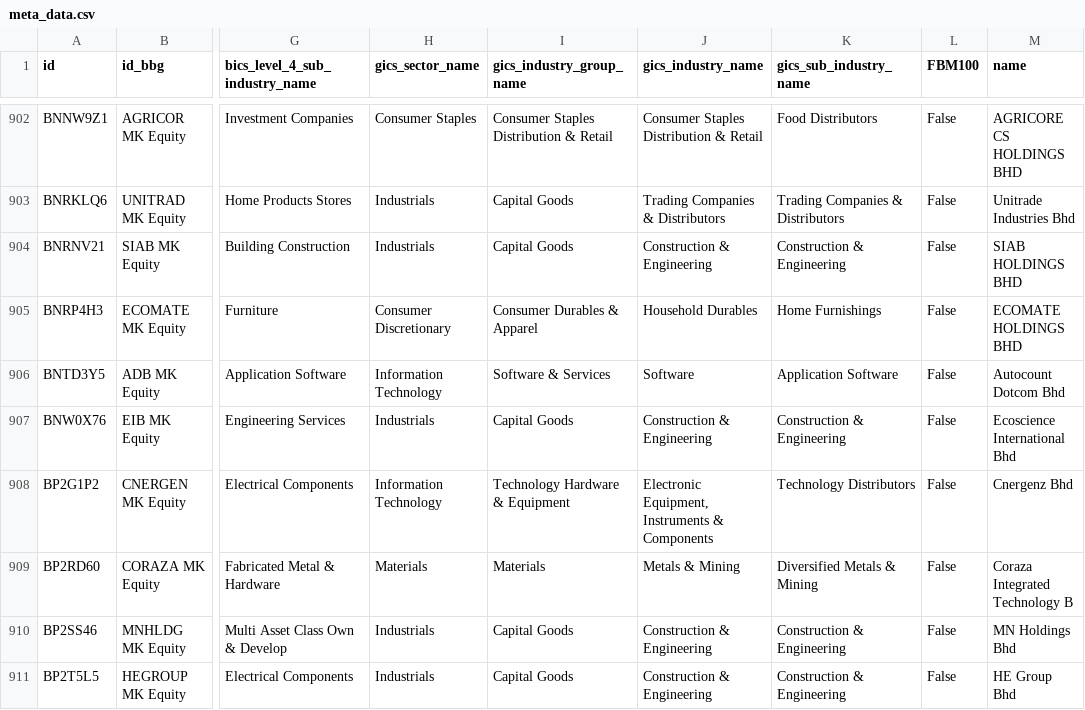
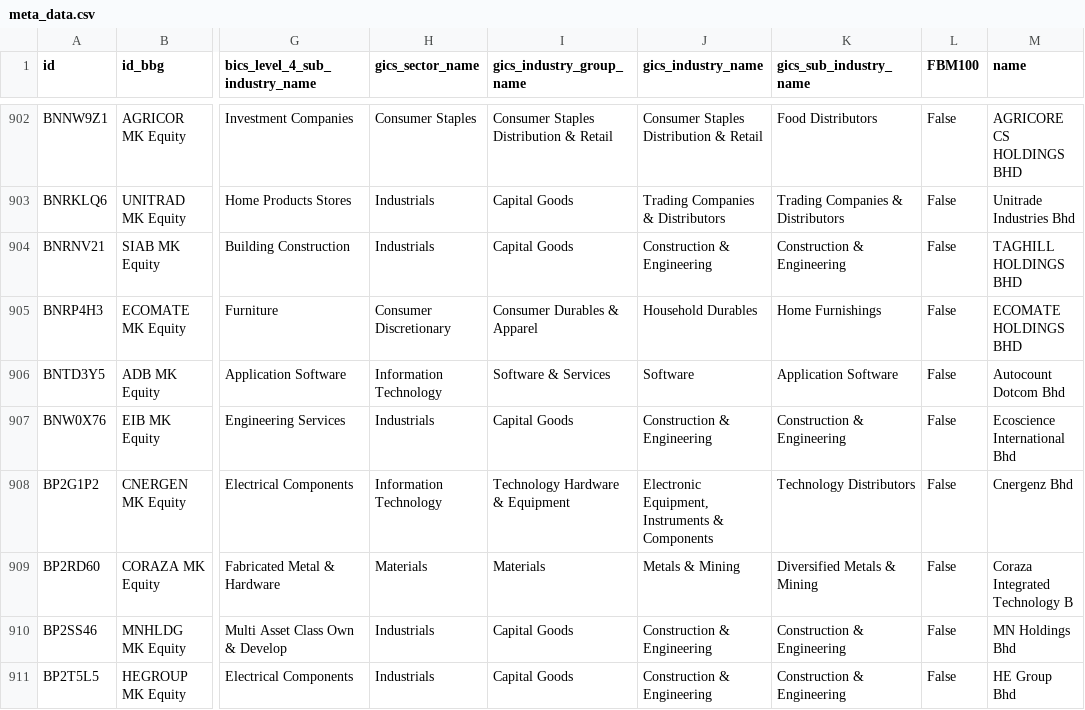
Before and after one commit to etq-quant/bursa, a CSV file: data/meta_data.csv, drawn as a sheet; only a part is shown, gaps mark what is left out; the diff names each change by its address in the sheet, - before the commit and + after, or states it on an @@ line.

Commit message:
[bot] commit

```diff
--- a/data/meta_data.csv
+++ b/data/meta_data.csv
-M904 (name): SIAB HOLDINGS BHD
+M904 (name): TAGHILL HOLDINGS BHD
```
